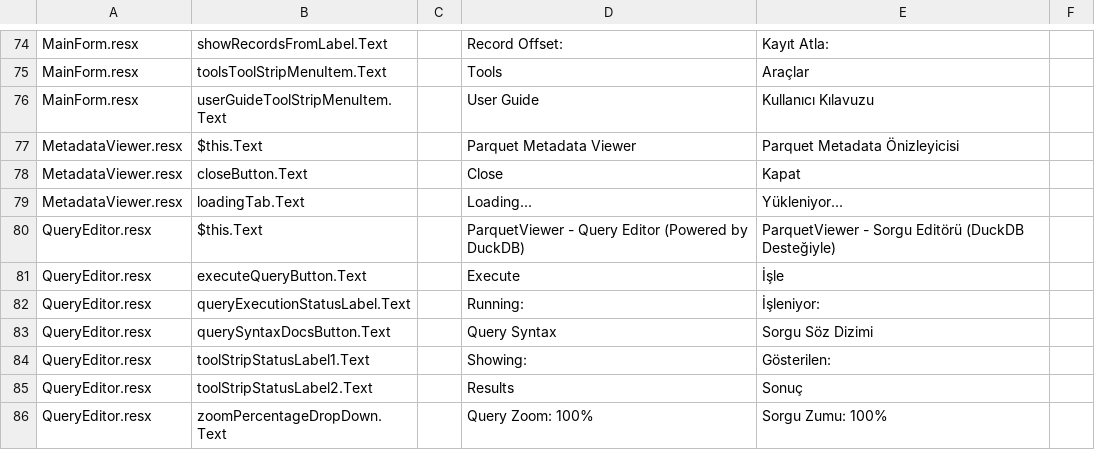
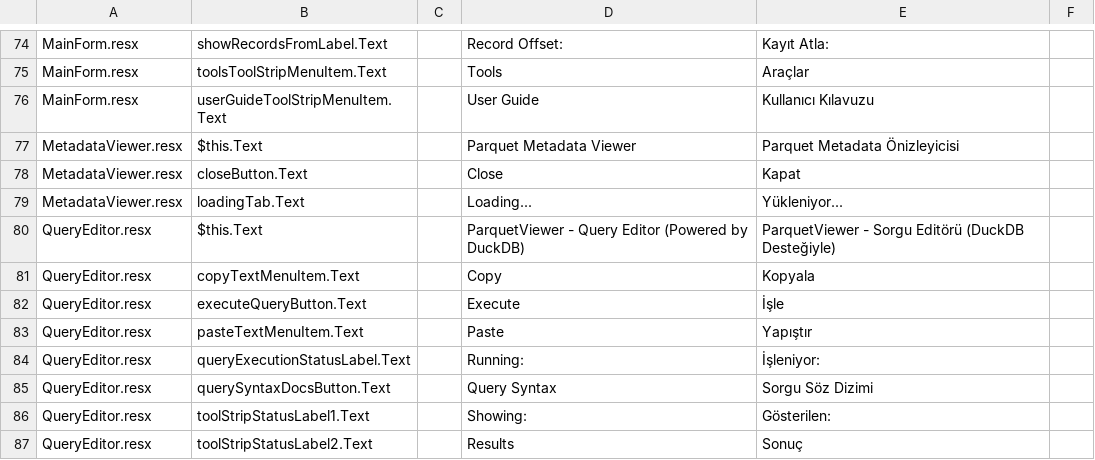
Before and after one commit to mukunku/ParquetViewer, a CSV file: .github/ISSUE_TEMPLATE/translation_template.csv, drawn as a sheet; only a part is shown, gaps mark what is left out; the shorter side is filled out with more unchanged rows.

```diff
--- a/.github/ISSUE_TEMPLATE/translation_template.csv
+++ b/.github/ISSUE_TEMPLATE/translation_template.csv
@@ -80,3 +80,5 @@
 "QueryEditor.resx","$this.Text",,"ParquetViewer - Query Editor (Powered by DuckDB)","ParquetViewer - Sorgu Editörü (DuckDB Desteğiyle)",""
+"QueryEditor.resx","copyTextMenuItem.Text",,"Copy","Kopyala",""
 "QueryEditor.resx","executeQueryButton.Text",,"Execute","İşle",""
+"QueryEditor.resx","pasteTextMenuItem.Text",,"Paste","Yapıştır",""
 "QueryEditor.resx","queryExecutionStatusLabel.Text",,"Running:","İşleniyor:",""
```
